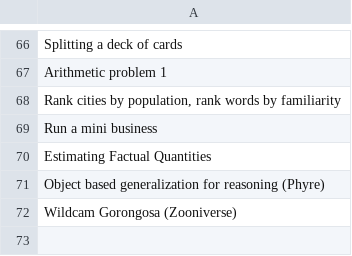
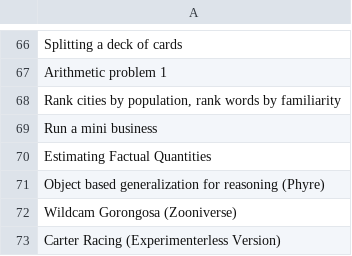
Before and after one commit to Watts-Lab/task-mapping, a CSV file: writeup to html pipeline/edited_tasks.csv, drawn as a sheet; only a part is shown, gaps mark what is left out; the diff names each change by its address in the sheet, - before the commit and + after, or states it on an @@ line.

```diff
--- a/writeup to html pipeline/edited_tasks.csv
+++ b/writeup to html pipeline/edited_tasks.csv
+row 73: Carter Racing (Experimenterless Version)
```
Also changed, not shown: writeup to html pipeline/html/task-htmls.csv, 1 other file.
